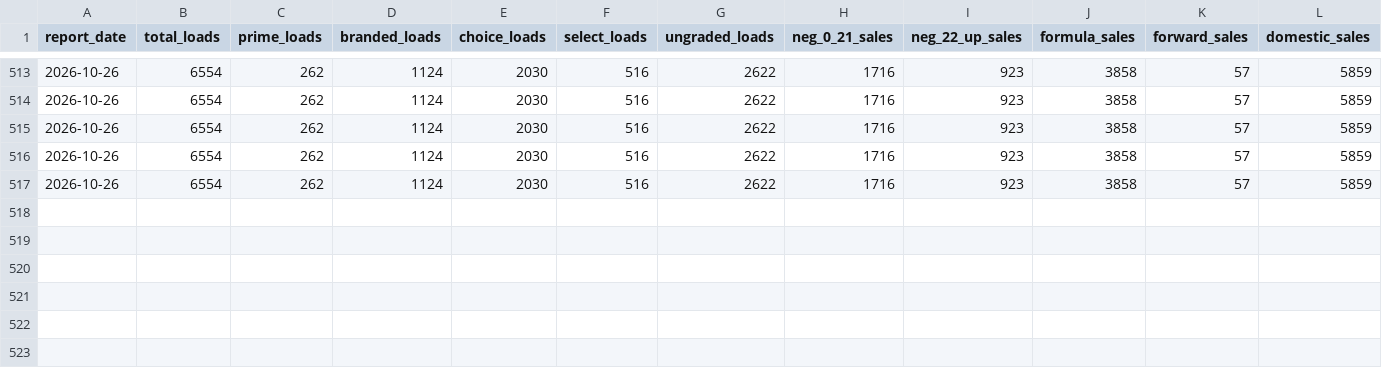
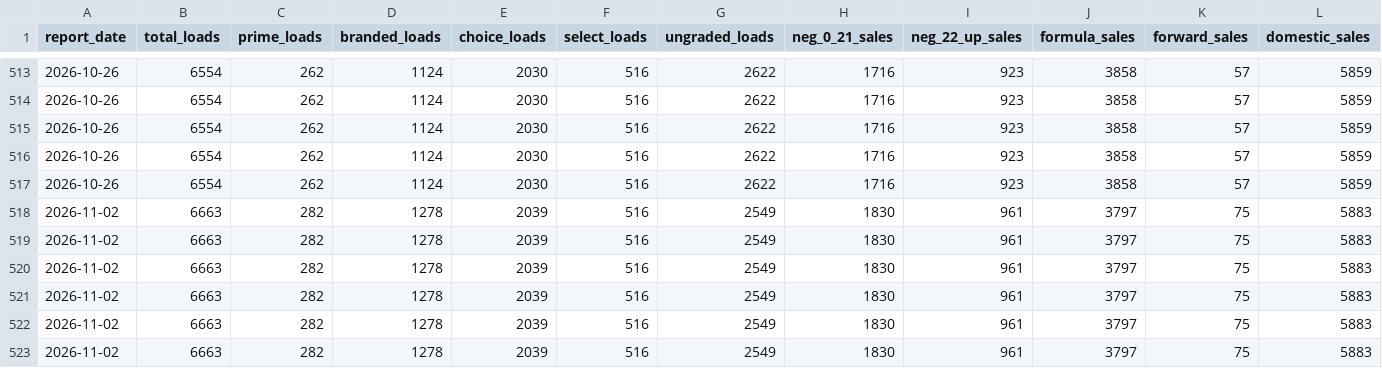
Before and after one commit to JuanTorresMI/JuanTorresMI.github.io, a CSV file: data/usda-comprehensive-boxed-beef-cutout/comprehensive-cutout-by-quality.csv, drawn as a sheet; only a part is shown, gaps mark what is left out; rows hold the shown columns only; the diff names each change by its address in the sheet, - before the commit and + after, or states it on an @@ line.

```diff
--- a/data/usda-comprehensive-boxed-beef-cutout/comprehensive-cutout-by-quality.csv
+++ b/data/usda-comprehensive-boxed-beef-cutout/comprehensive-cutout-by-quality.csv
+row 518: 2026-11-02 | 6663 | 282 | 1278 | 2039 | 516 | 2549 | 1830 | 961 | 3797 | 75 | 5883
+row 519: 2026-11-02 | 6663 | 282 | 1278 | 2039 | 516 | 2549 | 1830 | 961 | 3797 | 75 | 5883
+row 520: 2026-11-02 | 6663 | 282 | 1278 | 2039 | 516 | 2549 | 1830 | 961 | 3797 | 75 | 5883
+row 521: 2026-11-02 | 6663 | 282 | 1278 | 2039 | 516 | 2549 | 1830 | 961 | 3797 | 75 | 5883
+row 522: 2026-11-02 | 6663 | 282 | 1278 | 2039 | 516 | 2549 | 1830 | 961 | 3797 | 75 | 5883
+row 523: 2026-11-02 | 6663 | 282 | 1278 | 2039 | 516 | 2549 | 1830 | 961 | 3797 | 75 | 5883
```
Also changed, not shown: data/usda-cattle-premiums-discounts/premiums-discounts.csv, data/usda-comprehensive-boxed-beef-cutout/comprehensive-trim.csv, 52 other files.
